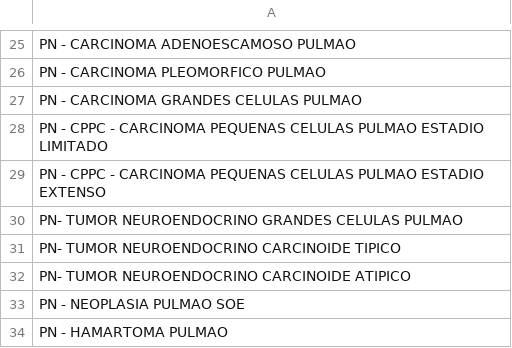
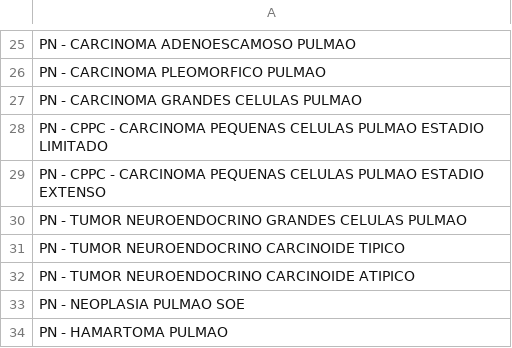
Before and after one commit to McDoritos/Internship---DOCS, a CSV file: App/django_trialpilot/normalization_sheet/normalization-sheet(pneumologia).csv, drawn as a sheet; only a part is shown, gaps mark what is left out.

```diff
--- a/App/django_trialpilot/normalization_sheet/normalization-sheet(pneumologia).csv
+++ b/App/django_trialpilot/normalization_sheet/normalization-sheet(pneumologia).csv
@@ -29,5 +29,5 @@ PN - CPPC - CARCINOMA PEQUENAS CELULAS PULMAO ESTADIO LIMITADO
 PN - CPPC - CARCINOMA PEQUENAS CELULAS PULMAO ESTADIO EXTENSO
-PN- TUMOR NEUROENDOCRINO GRANDES CELULAS PULMAO
-PN- TUMOR NEUROENDOCRINO CARCINOIDE TIPICO
-PN- TUMOR NEUROENDOCRINO CARCINOIDE ATIPICO
+PN - TUMOR NEUROENDOCRINO GRANDES CELULAS PULMAO
+PN - TUMOR NEUROENDOCRINO CARCINOIDE TIPICO
+PN - TUMOR NEUROENDOCRINO CARCINOIDE ATIPICO
 PN - NEOPLASIA PULMAO SOE
```
Also changed, not shown: App/django_trialpilot/normalization_sheet/normalization-sheet(digestivo).csv, App/django_trialpilot/normalization_sheet/normalization-sheet(ginecologia).csv, 9 other files.
